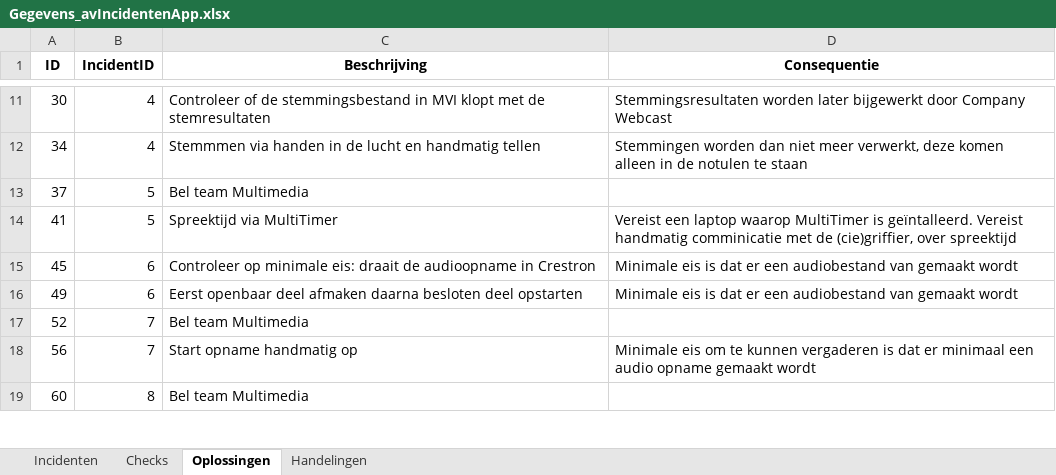
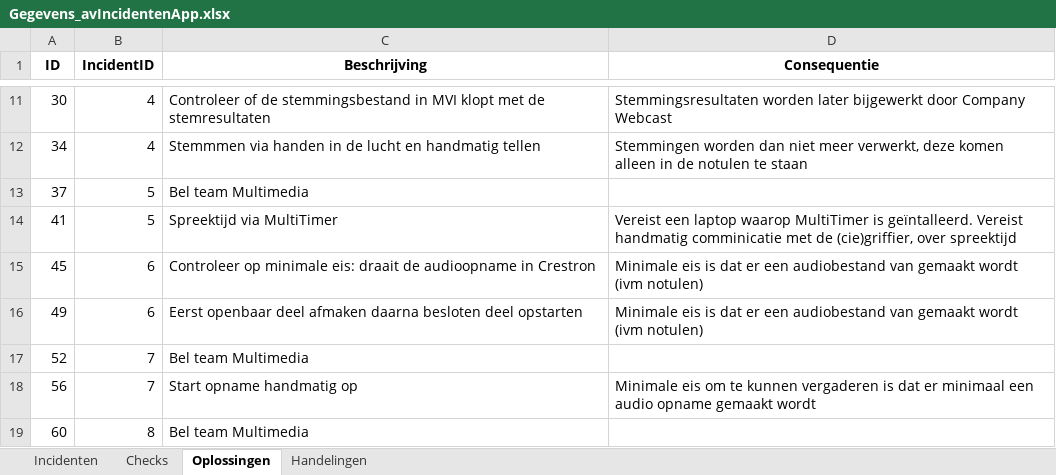
Before and after one commit to RosaAppAccount/AV-Incidenten-app, an Excel workbook: public/Gegevens_avIncidentenApp.xlsx, sheet Oplossingen, drawn as a sheet; only a part is shown, gaps mark what is left out; values as stored, in another font and other column widths than the file's, no borders; the diff names each change by its address in the sheet, - before the commit and + after, or states it on an @@ line.

```diff
--- a/public/Gegevens_avIncidentenApp.xlsx (sheet Oplossingen)
+++ b/public/Gegevens_avIncidentenApp.xlsx (sheet Oplossingen)
-D15:D16 (Consequentie): …gemaakt wordt
+D15:D16 (Consequentie): …gemaakt wordt (ivm notulen)
```
Also changed, not shown: sheet Handelingen.
